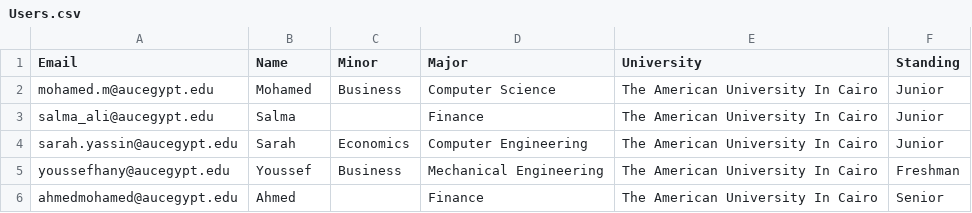
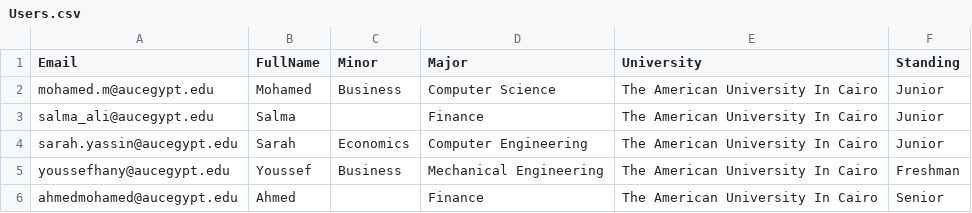
Before and after one commit to Ahmed-Waseem77/valuni, a CSV file: valuni_wd/src/csvs/Users.csv, drawn as a sheet; only a part is shown.

```diff
--- a/valuni_wd/src/csvs/Users.csv
+++ b/valuni_wd/src/csvs/Users.csv
@@ -1,2 +1,2 @@
-Email,Name,Minor,Major,University,Standing
+Email,FullName,Minor,Major,University,Standing
 mohamed.m@aucegypt.edu,Mohamed,Business,Computer Science,The American University In Cairo,Junior
```
Also changed, not shown: valuni_wd/src/csvs/Courses.csv, valuni_wd/src/csvs/Reviews.csv, 6 other files.
